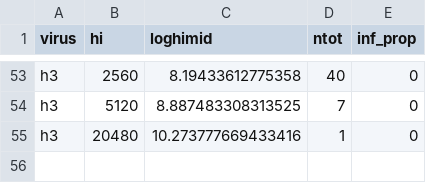
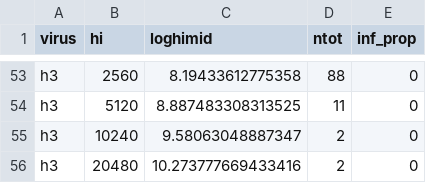
Before and after one commit to khvorov45/model-comparison, a CSV file: data/kiddyvaxmain-summ.csv, drawn as a sheet; only a part is shown, gaps mark what is left out; addresses are those after the commit; the diff covers the shown part only; the diff names each change by its address in the sheet, - before the commit and + after, or states it on an @@ line.

```diff
--- a/data/kiddyvaxmain-summ.csv
+++ b/data/kiddyvaxmain-summ.csv
-D53 (ntot): 40
+D53 (ntot): 88
-D54 (ntot): 7
+D54 (ntot): 11
+row 55: h3 | 10240 | 9.58063048887347 | 2 | 0
-D56 (ntot): 1
+D56 (ntot): 2
```
Also changed, not shown: 64 edited cells elsewhere in this file, data/kiddyvaxmain.csv, 1 other file.
